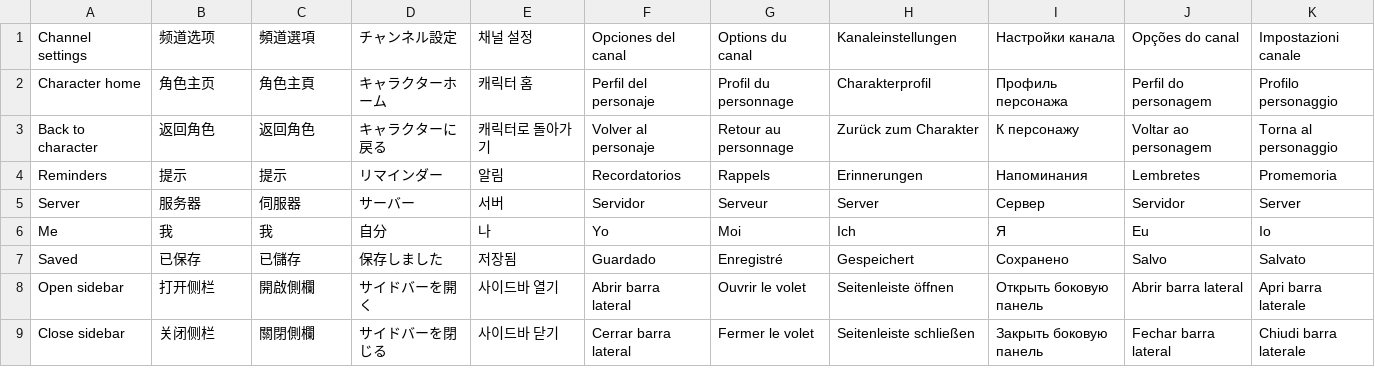
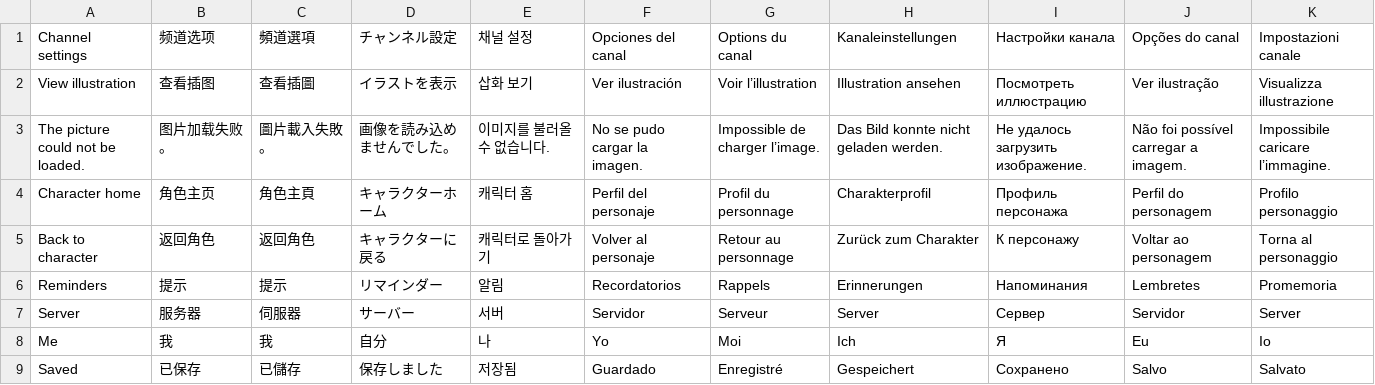
Before and after one commit to AzertiaNovem/Acerciae_TRPG_Platform, a TSV file: mobile/contracts/localization/mobile.tsv, drawn as a sheet; only a part is shown; the shorter side is filled out with more unchanged rows.

Commit message:
feat(mobile): render authenticated chat illustrations
Display message-scoped pictures with captions, fullscreen zoom, asynchronous decoding, retry, and account-local disk caching on iOS and Android. Remove image bytes and decoded copies on recall and reject late cache writes.

Validated Android debug build, lint and 60 unit tests; Swift core tests (51 passed, 7 integration skips); 12 iPhone simulator app tests plus the final image layout check.

```diff
--- a/mobile/contracts/localization/mobile.tsv
+++ b/mobile/contracts/localization/mobile.tsv
@@ -1,2 +1,4 @@
 Channel settings	频道选项	頻道選項	チャンネル設定	채널 설정	Opciones del canal	Options du canal	Kanaleinstellungen	Настройки канала	Opções do canal	Impostazioni canale
+View illustration	查看插图	查看插圖	イラストを表示	삽화 보기	Ver ilustración	Voir l’illustration	Illustration ansehen	Посмотреть иллюстрацию	Ver ilustração	Visualizza illustrazione
+The picture could not be loaded.	图片加载失败。	圖片載入失敗。	画像を読み込めませんでした。	이미지를 불러올 수 없습니다.	No se pudo cargar la imagen.	Impossible de charger l’image.	Das Bild konnte nicht geladen werden.	Не удалось загрузить изображение.	Não foi possível carregar a imagem.	Impossibile caricare l’immagine.
 Character home	角色主页	角色主頁	キャラクターホーム	캐릭터 홈	Perfil del personaje	Profil du personnage	Charakterprofil	Профиль персонажа	Perfil do personagem	Profilo personaggio
```
Also changed, not shown: 20 other files.
